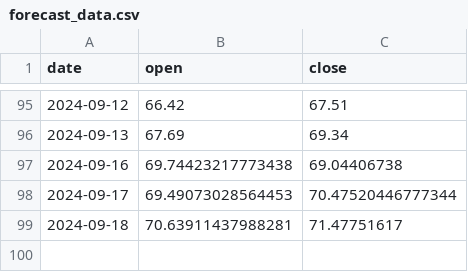
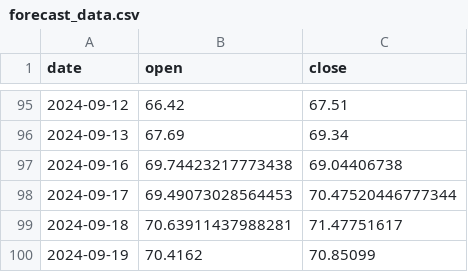
Before and after one commit to AnatolPoiata/oilforecast, a CSV file: forecast_data.csv, drawn as a sheet; only a part is shown, gaps mark what is left out; the diff names each change by its address in the sheet, - before the commit and + after, or states it on an @@ line.

Commit message:
Add files via upload

```diff
--- a/forecast_data.csv
+++ b/forecast_data.csv
+row 100: 2024-09-19 | 70.4162 | 70.85099
```
